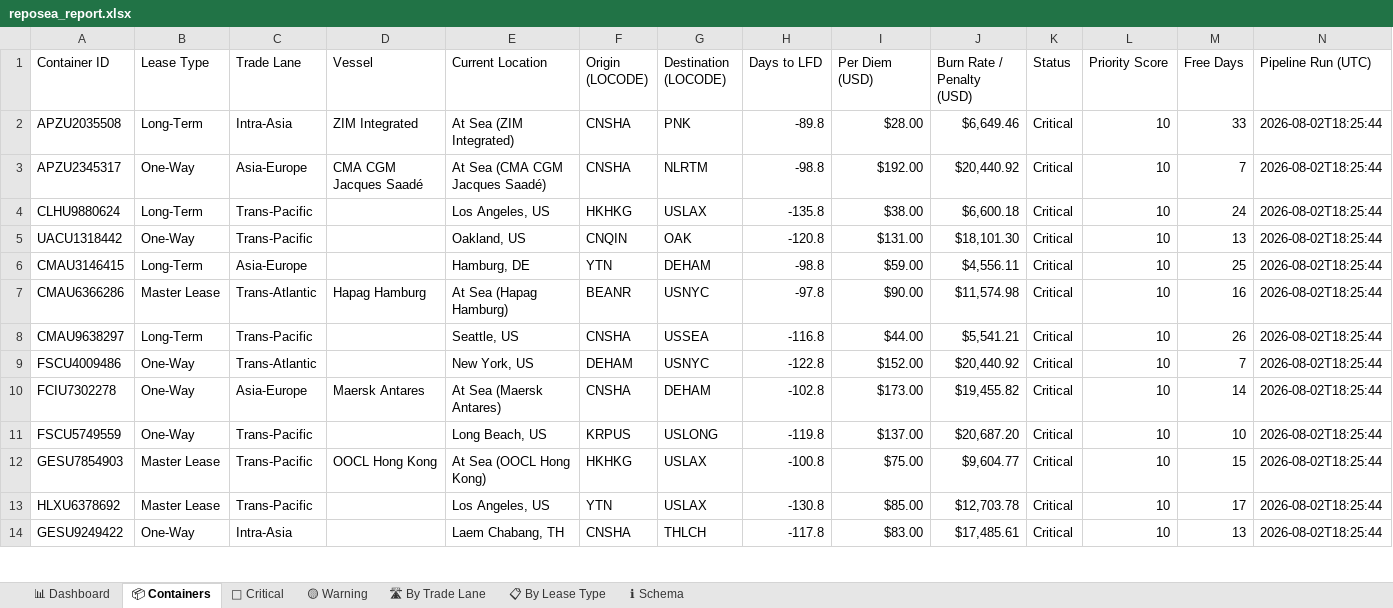
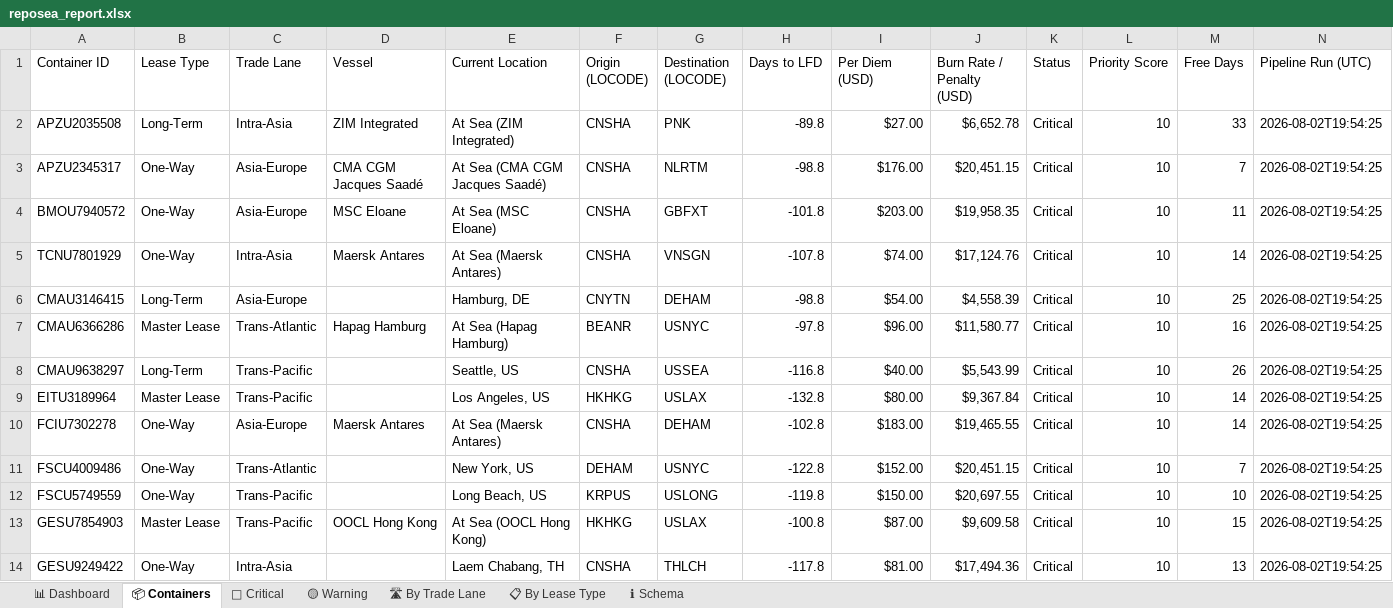
Before and after one commit to rahulmistry18/-Reposea_container_optimizer, an Excel workbook: data/exports/reposea_report.xlsx, sheet 📦 Containers, drawn as a sheet; only a part is shown; values as stored, in another font and other column widths than the file's, no cell formats; table styles not drawn; removed rows and columns are numbered as before the commit, all else as after; the diff covers the shown part only; the diff names each change by its address in the sheet, - before the commit and + after, or states it on an @@ line.

Commit message:
chore(data): pipeline run 2026-08-02T11:54:27Z [skip ci]

```diff
--- a/data/exports/reposea_report.xlsx (sheet 📦 Containers)
+++ b/data/exports/reposea_report.xlsx (sheet 📦 Containers)
-I2 (Per Diem (USD)): $28.00
+I2 (Per Diem (USD)): $27.00
-J2 (Burn Rate / Penalty (USD)): $6,649.46
+J2 (Burn Rate / Penalty (USD)): $6,652.78
-N2:N3 (Pipeline Run (UTC)): 2026-08-02T18:25:44
+N2:N3 (Pipeline Run (UTC)): 2026-08-02T19:54:25
-I3 (Per Diem (USD)): $192.00
+I3 (Per Diem (USD)): $176.00
-J3 (Burn Rate / Penalty (USD)): $20,440.92
+J3 (Burn Rate / Penalty (USD)): $20,451.15
-row 4: CLHU9880624 | Long-Term | Trans-Pacific |  | Los Angeles, US | HKHKG | USLAX | -135.8 | $38.00 | $6,600.18 | Critical | 10 | 24 | 2026-08-02T18:25:44
-row 5: UACU1318442 | One-Way | Trans-Pacific |  | Oakland, US | CNQIN | OAK | -120.8 | $131.00 | $18,101.30 | Critical | 10 | 13 | 2026-08-02T18:25:44
+row 4: BMOU7940572 | One-Way | Asia-Europe | MSC Eloane | At Sea (MSC Eloane) | CNSHA | GBFXT | -101.8 | $203.00 | $19,958.35 | Critical | 10 | 11 | 2026-08-02T19:54:25
+row 5: TCNU7801929 | One-Way | Intra-Asia | Maersk Antares | At Sea (Maersk Antares) | CNSHA | VNSGN | -107.8 | $74.00 | $17,124.76 | Critical | 10 | 14 | 2026-08-02T19:54:25
-F6 (Origin (LOCODE)): YTN
+F6 (Origin (LOCODE)): CNYTN
-I6 (Per Diem (USD)): $59.00
+I6 (Per Diem (USD)): $54.00
-J6 (Burn Rate / Penalty (USD)): $4,556.11
+J6 (Burn Rate / Penalty (USD)): $4,558.39
-N6:N8 (Pipeline Run (UTC)): 2026-08-02T18:25:44
+N6:N8 (Pipeline Run (UTC)): 2026-08-02T19:54:25
-I7 (Per Diem (USD)): $90.00
+I7 (Per Diem (USD)): $96.00
-J7 (Burn Rate / Penalty (USD)): $11,574.98
+J7 (Burn Rate / Penalty (USD)): $11,580.77
-I8 (Per Diem (USD)): $44.00
+I8 (Per Diem (USD)): $40.00
-J8 (Burn Rate / Penalty (USD)): $5,541.21
+J8 (Burn Rate / Penalty (USD)): $5,543.99
+row 9: EITU3189964 | Master Lease | Trans-Pacific |  | Los Angeles, US | HKHKG | USLAX | -132.8 | $80.00 | $9,367.84 | Critical | 10 | 14 | 2026-08-02T19:54:25
+row 10: FCIU7302278 | One-Way | Asia-Europe | Maersk Antares | At Sea (Maersk Antares) | CNSHA | DEHAM | -102.8 | $183.00 | $19,465.55 | Critical | 10 | 14 | 2026-08-02T19:54:25
-J11 (Burn Rate / Penalty (USD)): $20,440.92
+J11 (Burn Rate / Penalty (USD)): $20,451.15
-N11 (Pipeline Run (UTC)): 2026-08-02T18:25:44
+N11 (Pipeline Run (UTC)): 2026-08-02T19:54:25
-row 10: FCIU7302278 | One-Way | Asia-Europe | Maersk Antares | At Sea (Maersk Antares) | CNSHA | DEHAM | -102.8 | $173.00 | $19,455.82 | Critical | 10 | 14 | 2026-08-02T18:25:44
-I12 (Per Diem (USD)): $137.00
+I12 (Per Diem (USD)): $150.00
-J12 (Burn Rate / Penalty (USD)): $20,687.20
+J12 (Burn Rate / Penalty (USD)): $20,697.55
-N12:N13 (Pipeline Run (UTC)): 2026-08-02T18:25:44
+N12:N13 (Pipeline Run (UTC)): 2026-08-02T19:54:25
-I13 (Per Diem (USD)): $75.00
+I13 (Per Diem (USD)): $87.00
-J13 (Burn Rate / Penalty (USD)): $9,604.77
+J13 (Burn Rate / Penalty (USD)): $9,609.58
-row 13: HLXU6378692 | Master Lease | Trans-Pacific |  | Los Angeles, US | YTN | USLAX | -130.8 | $85.00 | $12,703.78 | Critical | 10 | 17 | 2026-08-02T18:25:44
-I14 (Per Diem (USD)): $83.00
+I14 (Per Diem (USD)): $81.00
-J14 (Burn Rate / Penalty (USD)): $17,485.61
+J14 (Burn Rate / Penalty (USD)): $17,494.36
-N14 (Pipeline Run (UTC)): 2026-08-02T18:25:44
+N14 (Pipeline Run (UTC)): 2026-08-02T19:54:25
```
Also changed, not shown: 10 added rows, 10 removed rows and 40 edited cells elsewhere in this sheet, sheet 🔴 Critical, sheet 🛣 By Trade Lane, sheet 📊 Dashboard, sheet 📋 By Lease Type, cell formats, 7 other files.
